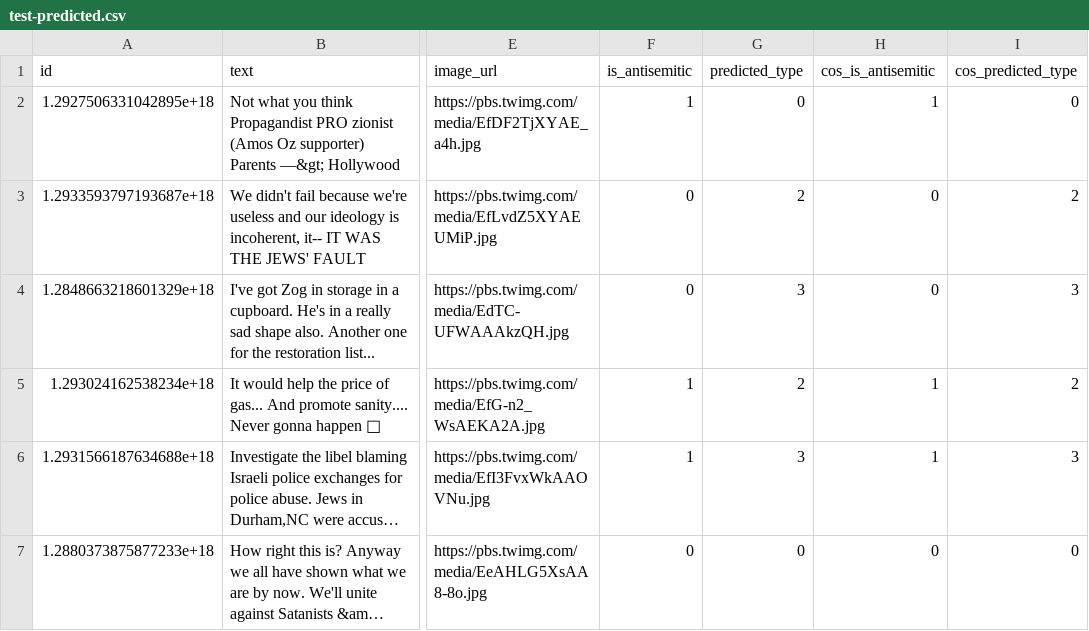
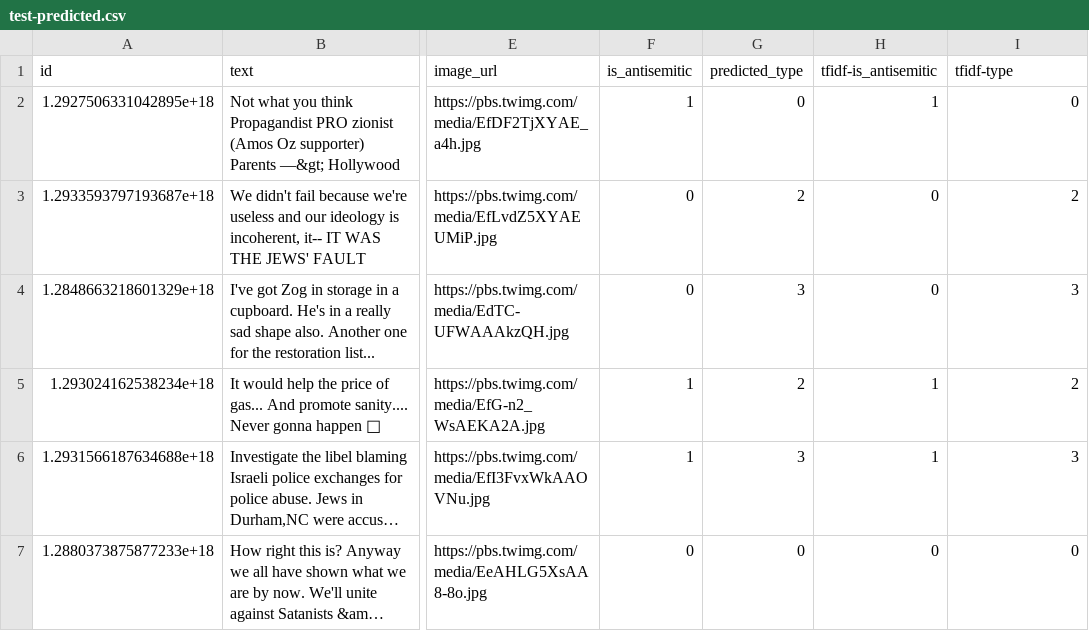
Before and after one commit to NicoACloutier/class-imbalance-Cloutier-Japkowicz-2023, a CSV file: data/predicted/test-predicted.csv, drawn as a sheet; only a part is shown, gaps mark what is left out; long unchanged cells end in …; the diff names each change by its address in the sheet, - before the commit and + after, or states it on an @@ line.

```diff
--- a/data/predicted/test-predicted.csv
+++ b/data/predicted/test-predicted.csv
-H1: cos_is_antisemitic
+H1: tfidf-is_antisemitic
-I1: cos_predicted_type
+I1: tfidf-type
```
Also changed, not shown: rulesbased_model/frequencies/1.csv, rulesbased_model/frequencies/2.csv, 17 other files.
